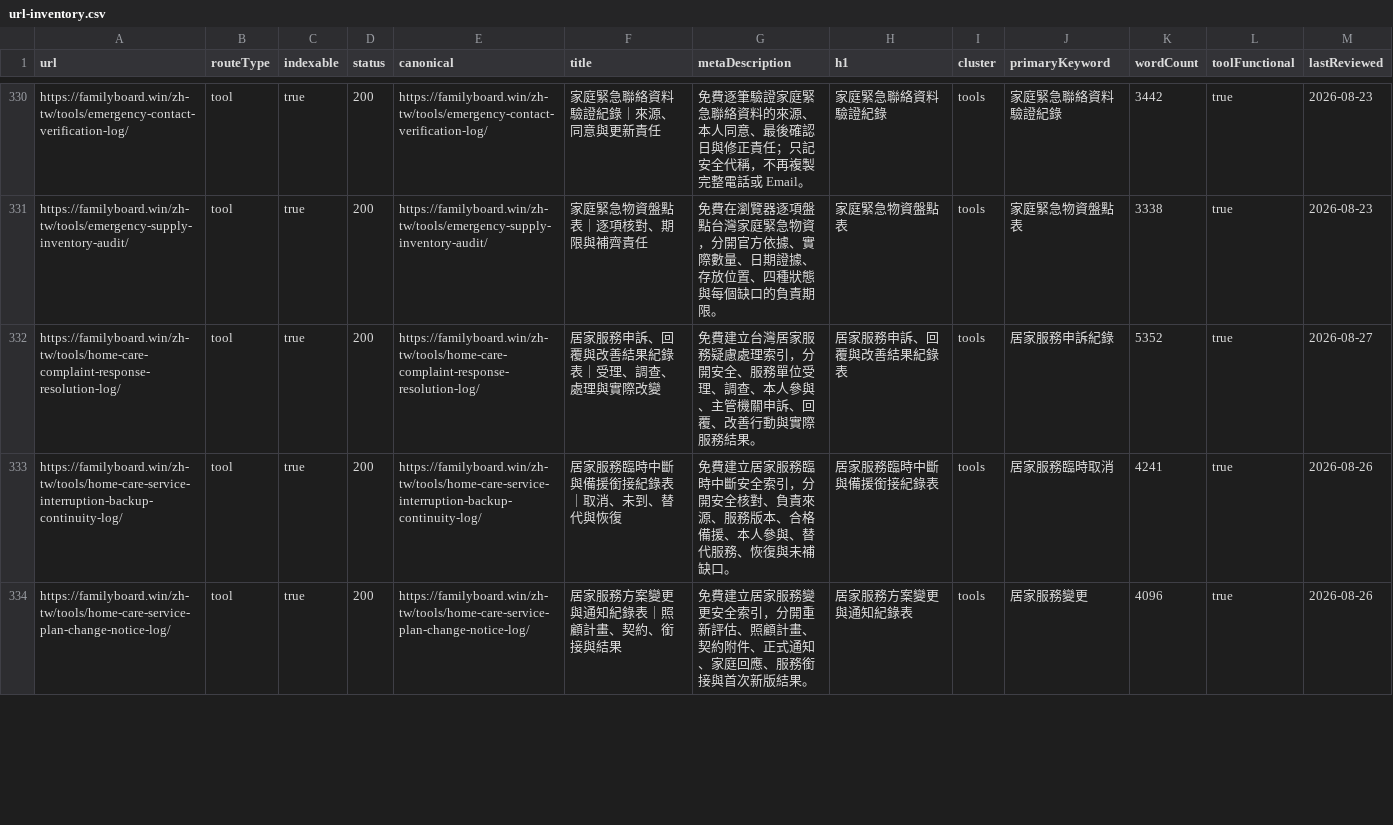
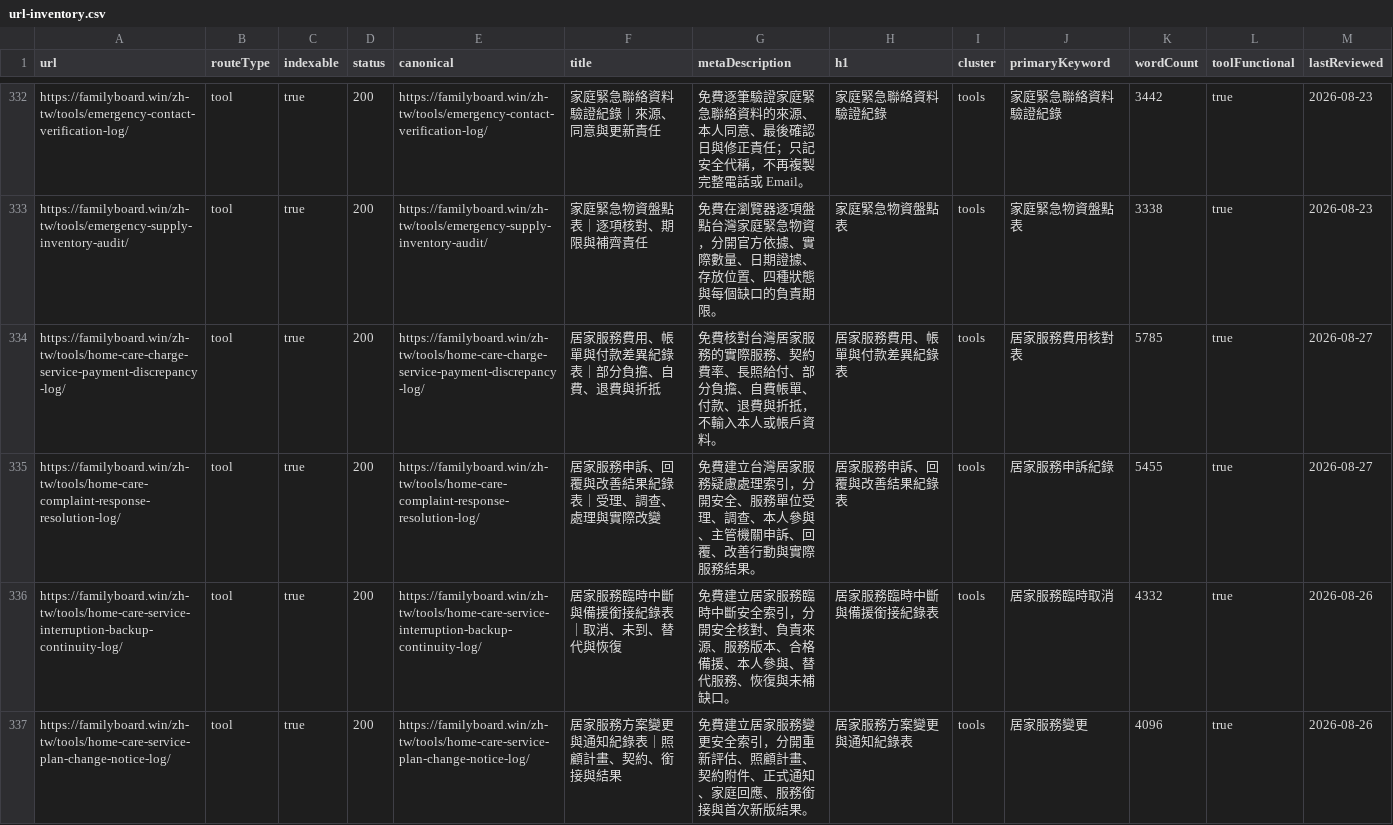
Before and after one commit to btcson66-rgb/familyboard, a CSV file: reports/url-inventory.csv, drawn as a sheet; only a part is shown, gaps mark what is left out; the diff covers the shown part only.

Commit message:
feat: add bilingual home care charge discrepancy tracking

```diff
--- a/reports/url-inventory.csv
+++ b/reports/url-inventory.csv
@@ -331,4 +333,5 @@ url,routeType,indexable,status,canonical,title,metaDescription,h1,cluster,primar
 "https://familyboard.win/zh-tw/tools/emergency-supply-inventory-audit/","tool","true","200","https://familyboard.win/zh-tw/tools/emergency-supply-inventory-audit/","家庭緊急物資盤點表｜逐項核對、期限與補齊責任","免費在瀏覽器逐項盤點台灣家庭緊急物資，分開官方依據、實際數量、日期證據、存放位置、四種狀態與每個缺口的負責期限。","家庭緊急物資盤點表","tools","家庭緊急物資盤點表","3338","true","2026-08-23"
-"https://familyboard.win/zh-tw/tools/home-care-complaint-response-resolution-log/","tool","true","200","https://familyboard.win/zh-tw/tools/home-care-complaint-response-resolution-log/","居家服務申訴、回覆與改善結果紀錄表｜受理、調查、處理與實際改變","免費建立台灣居家服務疑慮處理索引，分開安全、服務單位受理、調查、本人參與、主管機關申訴、回覆、改善行動與實際服務結果。","居家服務申訴、回覆與改善結果紀錄表","tools","居家服務申訴紀錄","5352","true","2026-08-27"
-"https://familyboard.win/zh-tw/tools/home-care-service-interruption-backup-continuity-log/","tool","true","200","https://familyboard.win/zh-tw/tools/home-care-service-interruption-backup-continuity-log/","居家服務臨時中斷與備援銜接紀錄表｜取消、未到、替代與恢復","免費建立居家服務臨時中斷安全索引，分開安全核對、負責來源、服務版本、合格備援、本人參與、替代服務、恢復與未補缺口。","居家服務臨時中斷與備援銜接紀錄表","tools","居家服務臨時取消","4241","true","2026-08-26"
+"https://familyboard.win/zh-tw/tools/home-care-charge-service-payment-discrepancy-log/","tool","true","200","https://familyboard.win/zh-tw/tools/home-care-charge-service-payment-discrepancy-log/","居家服務費用、帳單與付款差異紀錄表｜部分負擔、自費、退費與折抵","免費核對台灣居家服務的實際服務、契約費率、長照給付、部分負擔、自費帳單、付款、退費與折抵，不輸入本人或帳戶資料。","居家服務費用、帳單與付款差異紀錄表","tools","居家服務費用核對表","5785","true","2026-08-27"
+"https://familyboard.win/zh-tw/tools/home-care-complaint-response-resolution-log/","tool","true","200","https://familyboard.win/zh-tw/tools/home-care-complaint-response-resolution-log/","居家服務申訴、回覆與改善結果紀錄表｜受理、調查、處理與實際改變","免費建立台灣居家服務疑慮處理索引，分開安全、服務單位受理、調查、本人參與、主管機關申訴、回覆、改善行動與實際服務結果。","居家服務申訴、回覆與改善結果紀錄表","tools","居家服務申訴紀錄","5455","true","2026-08-27"
+"https://familyboard.win/zh-tw/tools/home-care-service-interruption-backup-continuity-log/","tool","true","200","https://familyboard.win/zh-tw/tools/home-care-service-interruption-backup-continuity-log/","居家服務臨時中斷與備援銜接紀錄表｜取消、未到、替代與恢復","免費建立居家服務臨時中斷安全索引，分開安全核對、負責來源、服務版本、合格備援、本人參與、替代服務、恢復與未補缺口。","居家服務臨時中斷與備援銜接紀錄表","tools","居家服務臨時取消","4332","true","2026-08-26"
 "https://familyboard.win/zh-tw/tools/home-care-service-plan-change-notice-log/","tool","true","200","https://familyboard.win/zh-tw/tools/home-care-service-plan-change-notice-log/","居家服務方案變更與通知紀錄表｜照顧計畫、契約、銜接與結果","免費建立居家服務變更安全索引，分開重新評估、照顧計畫、契約附件、正式通知、家庭回應、服務銜接與首次新版結果。","居家服務方案變更與通知紀錄表","tools","居家服務變更","4096","true","2026-08-26"
```
Also changed, not shown: 2 added rows and 2 edited cells elsewhere in this file, 18 other files.
